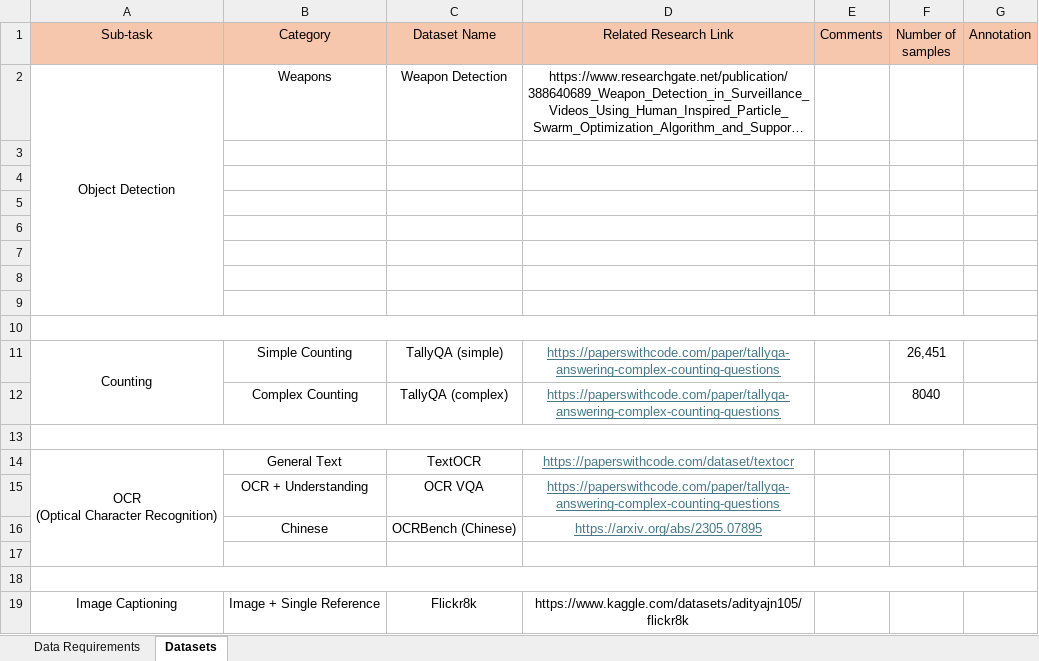
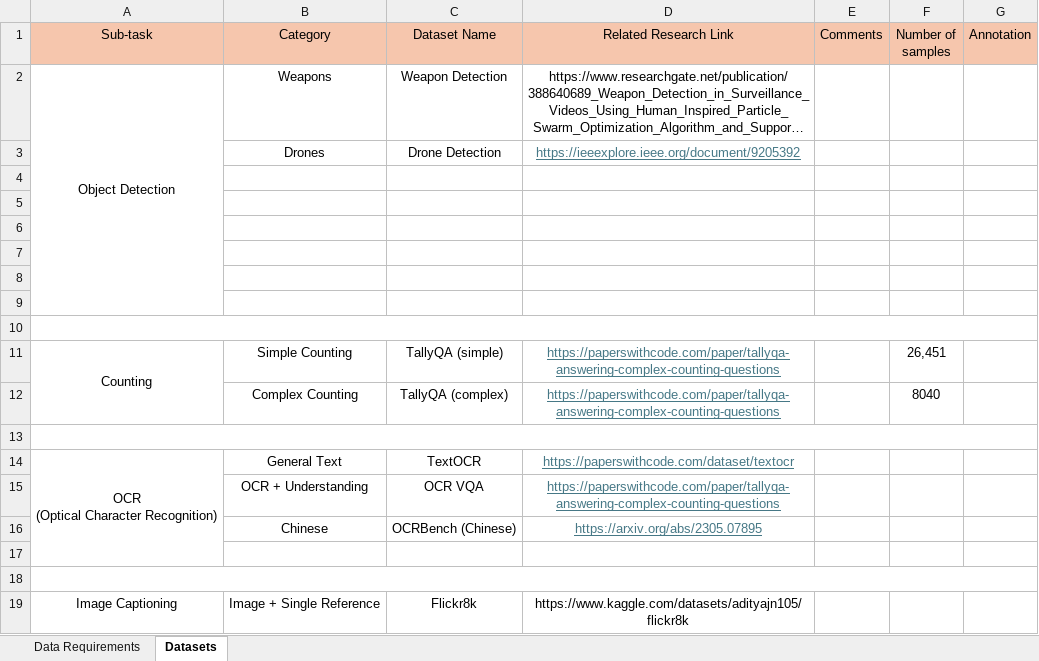
Before and after one commit to phiphi-tan/lmm_benchmark, an Excel workbook: Datasets.xlsx, sheet Datasets, drawn as a sheet; long unchanged cells end in …; values as stored, in another font and other column widths than the file's, no borders; the diff names each change by its address in the sheet, - before the commit and + after, or states it on an @@ line.

```diff
--- a/Datasets.xlsx (sheet Datasets)
+++ b/Datasets.xlsx (sheet Datasets)
-row 3: (empty)
+row 3:  | Drones | Drone Detection | https://ieeexplore.ieee.org/document/9205392
```
Also changed, not shown: benchmark/benchmark_results.xlsx, 8 other files.
